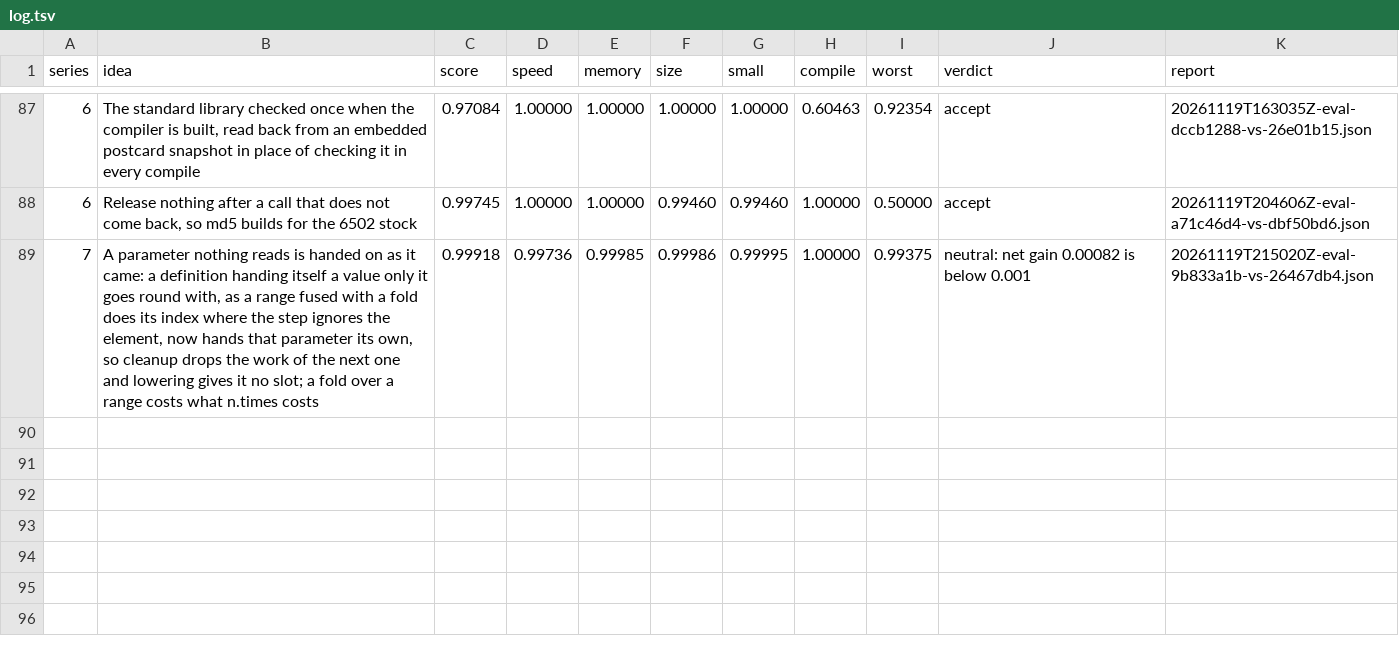
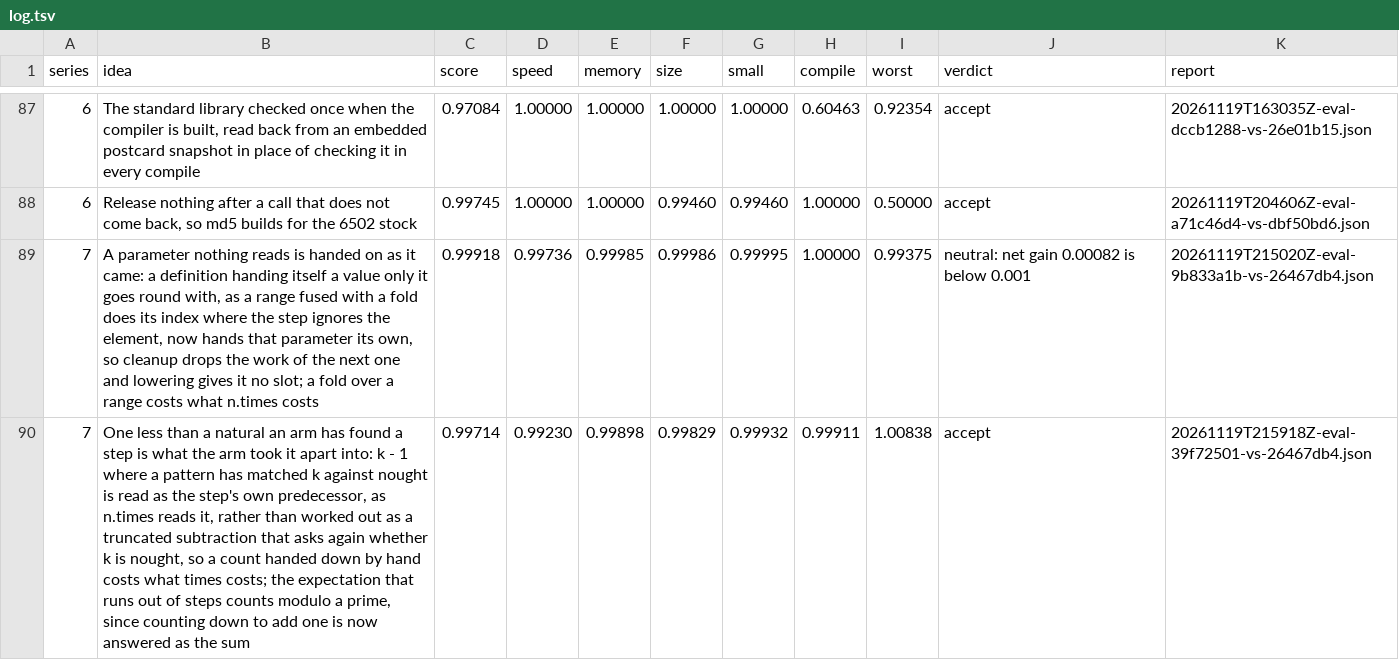
Before and after one commit to benburk/faun-lang, a TSV file: ratchet/log.tsv, drawn as a sheet; only a part is shown, gaps mark what is left out.

Commit message:
The log keeps the evaluation of reading one less than a step as what the arm took: score 0.99714, accepted, the state family's speed spread 1.7 to 1.00 on x86-64 and 1.8 to 1.00 on wasm32, its params, tuple and record spellings 22% to 25% faster and fold 41% to 44%, binary-trees 2% to 4% and sort and fasta's wasm32 a little faster, fasta's x86-64 0.2% and inflate's stock 0.4% slower

```diff
--- a/ratchet/log.tsv
+++ b/ratchet/log.tsv
@@ -89 +89,2 @@ series	idea	score	speed	memory	size	small	compile	worst	verdict	report
 7	A parameter nothing reads is handed on as it came: a definition handing itself a value only it goes round with, as a range fused with a fold does its index where the step ignores the element, now hands that parameter its own, so cleanup drops the work of the next one and lowering gives it no slot; a fold over a range costs what n.times costs	0.99918	0.99736	0.99985	0.99986	0.99995	1.00000	0.99375	neutral: net gain 0.00082 is below 0.001	20261119T215020Z-eval-9b833a1b-vs-26467db4.json
+7	One less than a natural an arm has found a step is what the arm took it apart into: k - 1 where a pattern has matched k against nought is read as the step's own predecessor, as n.times reads it, rather than worked out as a truncated subtraction that asks again whether k is nought, so a count handed down by hand costs what times costs; the expectation that runs out of steps counts modulo a prime, since counting down to add one is now answered as the sum	0.99714	0.99230	0.99898	0.99829	0.99932	0.99911	1.00838	accept	20261119T215918Z-eval-39f72501-vs-26467db4.json
```
